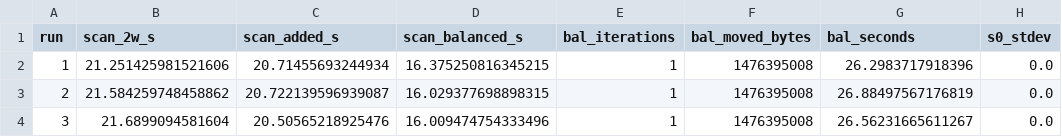
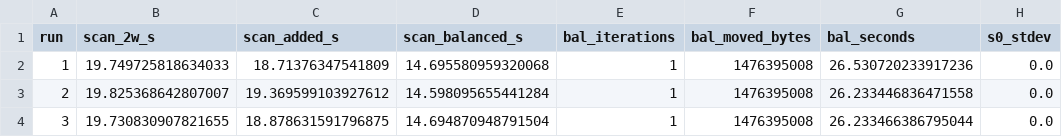
Before and after one commit to HangBich/HDFS_project, a CSV file: code/results/e5_balancer.csv, drawn as a sheet; only a part is shown; the diff names each change by its address in the sheet, - before the commit and + after, or states it on an @@ line.

```diff
--- a/code/results/e5_balancer.csv
+++ b/code/results/e5_balancer.csv
-B2 (scan_2w_s): 21.251425981521606
+B2 (scan_2w_s): 19.749725818634033
-C2 (scan_added_s): 20.71455693244934
+C2 (scan_added_s): 18.71376347541809
-D2 (scan_balanced_s): 16.375250816345215
+D2 (scan_balanced_s): 14.695580959320068
-G2 (bal_seconds): 26.2983717918396
+G2 (bal_seconds): 26.530720233917236
-B3 (scan_2w_s): 21.584259748458862
+B3 (scan_2w_s): 19.825368642807007
-C3 (scan_added_s): 20.722139596939087
+C3 (scan_added_s): 19.369599103927612
-D3 (scan_balanced_s): 16.029377698898315
+D3 (scan_balanced_s): 14.598095655441284
-G3 (bal_seconds): 26.88497567176819
+G3 (bal_seconds): 26.233446836471558
-B4 (scan_2w_s): 21.6899094581604
+B4 (scan_2w_s): 19.730830907821655
-C4 (scan_added_s): 20.50565218925476
+C4 (scan_added_s): 18.878631591796875
-D4 (scan_balanced_s): 16.009474754333496
+D4 (scan_balanced_s): 14.694870948791504
-G4 (bal_seconds): 26.56231665611267
+G4 (bal_seconds): 26.233466386795044
```
Also changed, not shown: code/results/e1_terasort.csv, code/results/e2_metadata.csv, 20 other files.
